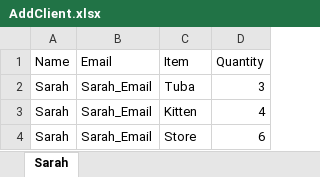
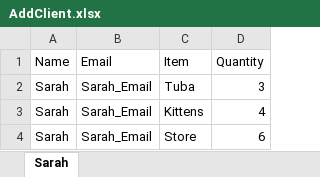
Before and after one commit to 210927-Reston-UiPath/Bradburn_K-P1, an Excel workbook: AddClient.xlsx, sheet Sarah, drawn as a sheet; values as stored, in another font and other column widths than the file's, no borders; the diff names each change by its address in the sheet, - before the commit and + after, or states it on an @@ line.

```diff
--- a/AddClient.xlsx (sheet Sarah)
+++ b/AddClient.xlsx (sheet Sarah)
-C3 (Item): Kitten
+C3 (Item): Kittens
```
Also changed, not shown: 53 other files.
